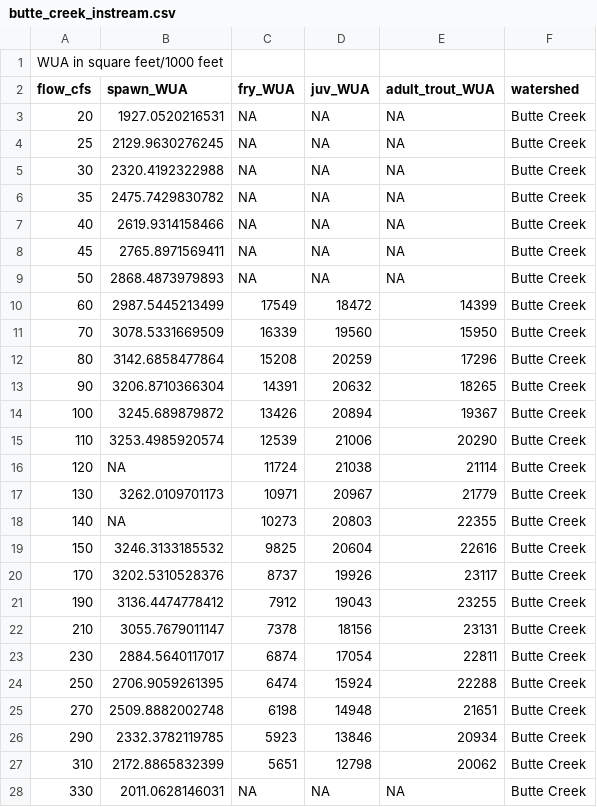
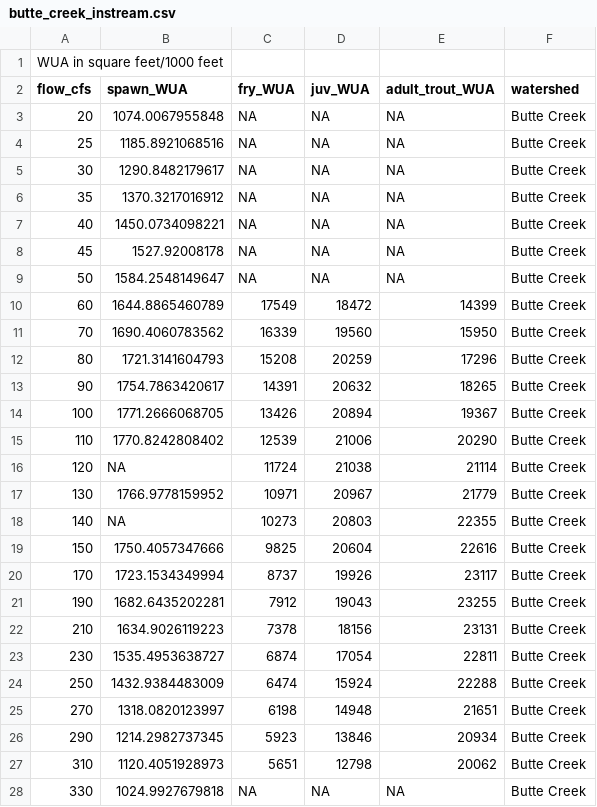
Before and after one commit to FlowWest/cvpiaHabitat, a CSV file: data-raw/butte_creek_instream.csv, drawn as a sheet; only a part is shown; the diff covers the shown part only.

```diff
--- a/data-raw/butte_creek_instream.csv
+++ b/data-raw/butte_creek_instream.csv
@@ -2,27 +2,27 @@ WUA in square feet/1000 feet,,,,,
 flow_cfs,spawn_WUA,fry_WUA,juv_WUA,adult_trout_WUA,watershed
-20,1927.0520216531,NA,NA,NA,Butte Creek
-25,2129.9630276245,NA,NA,NA,Butte Creek
-30,2320.4192322988,NA,NA,NA,Butte Creek
-35,2475.7429830782,NA,NA,NA,Butte Creek
-40,2619.9314158466,NA,NA,NA,Butte Creek
-45,2765.8971569411,NA,NA,NA,Butte Creek
-50,2868.4873979893,NA,NA,NA,Butte Creek
-60,2987.5445213499,17549,18472,14399,Butte Creek
-70,3078.5331669509,16339,19560,15950,Butte Creek
-80,3142.6858477864,15208,20259,17296,Butte Creek
-90,3206.8710366304,14391,20632,18265,Butte Creek
-100,3245.689879872,13426,20894,19367,Butte Creek
-110,3253.4985920574,12539,21006,20290,Butte Creek
+20,1074.0067955848,NA,NA,NA,Butte Creek
+25,1185.8921068516,NA,NA,NA,Butte Creek
+30,1290.8482179617,NA,NA,NA,Butte Creek
+35,1370.3217016912,NA,NA,NA,Butte Creek
+40,1450.0734098221,NA,NA,NA,Butte Creek
+45,1527.92008178,NA,NA,NA,Butte Creek
+50,1584.2548149647,NA,NA,NA,Butte Creek
+60,1644.8865460789,17549,18472,14399,Butte Creek
+70,1690.4060783562,16339,19560,15950,Butte Creek
+80,1721.3141604793,15208,20259,17296,Butte Creek
+90,1754.7863420617,14391,20632,18265,Butte Creek
+100,1771.2666068705,13426,20894,19367,Butte Creek
+110,1770.8242808402,12539,21006,20290,Butte Creek
 120,NA,11724,21038,21114,Butte Creek
-130,3262.0109701173,10971,20967,21779,Butte Creek
+130,1766.9778159952,10971,20967,21779,Butte Creek
 140,NA,10273,20803,22355,Butte Creek
-150,3246.3133185532,9825,20604,22616,Butte Creek
-170,3202.5310528376,8737,19926,23117,Butte Creek
-190,3136.4474778412,7912,19043,23255,Butte Creek
-210,3055.7679011147,7378,18156,23131,Butte Creek
-230,2884.5640117017,6874,17054,22811,Butte Creek
-250,2706.9059261395,6474,15924,22288,Butte Creek
-270,2509.8882002748,6198,14948,21651,Butte Creek
-290,2332.3782119785,5923,13846,20934,Butte Creek
-310,2172.8865832399,5651,12798,20062,Butte Creek
-330,2011.0628146031,NA,NA,NA,Butte Creek
+150,1750.4057347666,9825,20604,22616,Butte Creek
+170,1723.1534349994,8737,19926,23117,Butte Creek
+190,1682.6435202281,7912,19043,23255,Butte Creek
+210,1634.9026119223,7378,18156,23131,Butte Creek
+230,1535.4953638727,6874,17054,22811,Butte Creek
+250,1432.9384483009,6474,15924,22288,Butte Creek
+270,1318.0820123997,6198,14948,21651,Butte Creek
+290,1214.2982737345,5923,13846,20934,Butte Creek
+310,1120.4051928973,5651,12798,20062,Butte Creek
+330,1024.9927679818,NA,NA,NA,Butte Creek
```
Also changed, not shown: 6 edited cells elsewhere in this file, data-raw/cow_creek_instream.csv, 18 other files.
